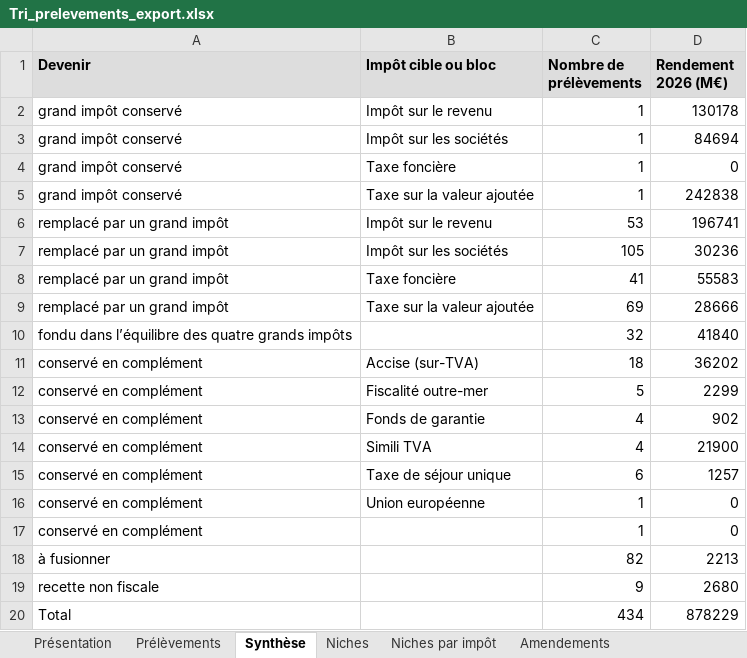
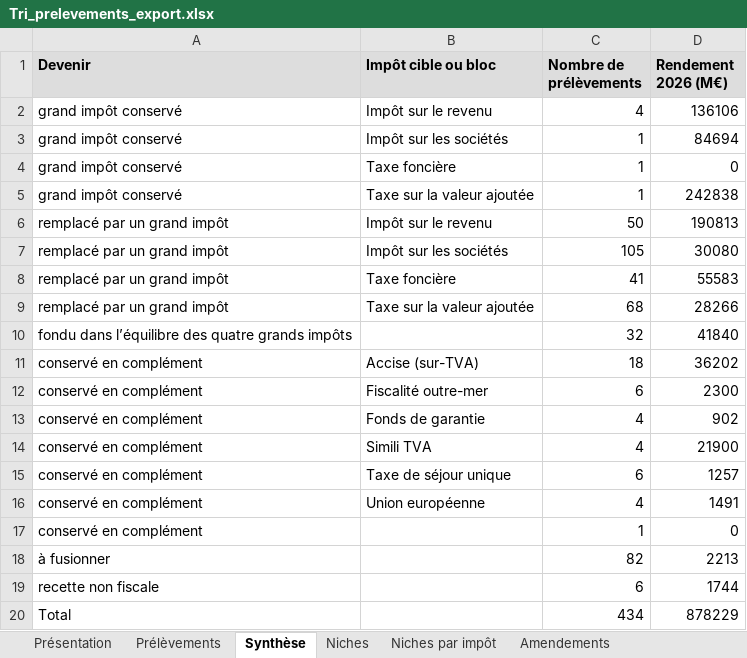
Before and after one commit to resolution-ib-dev/Resolution-2027, an Excel workbook: chantier/livrables/tri_prelevements/Tri_prelevements_export.xlsx, sheet Synthèse, drawn as a sheet; values as stored, in another font and other column widths than the file's, no borders; the diff names each change by its address in the sheet, - before the commit and + after, or states it on an @@ line.

```diff
--- a/chantier/livrables/tri_prelevements/Tri_prelevements_export.xlsx (sheet Synthèse)
+++ b/chantier/livrables/tri_prelevements/Tri_prelevements_export.xlsx (sheet Synthèse)
-C2 (Nombre de prélèvements): 1
+C2 (Nombre de prélèvements): 4
-D2 (Rendement 2026 (M€)): 130178
+D2 (Rendement 2026 (M€)): 136106
-C6 (Nombre de prélèvements): 53
+C6 (Nombre de prélèvements): 50
-D6 (Rendement 2026 (M€)): 196741
+D6 (Rendement 2026 (M€)): 190813
-D7 (Rendement 2026 (M€)): 30236
+D7 (Rendement 2026 (M€)): 30080
-C9 (Nombre de prélèvements): 69
+C9 (Nombre de prélèvements): 68
-D9 (Rendement 2026 (M€)): 28666
+D9 (Rendement 2026 (M€)): 28266
-C12 (Nombre de prélèvements): 5
+C12 (Nombre de prélèvements): 6
-D12 (Rendement 2026 (M€)): 2299
+D12 (Rendement 2026 (M€)): 2300
-C16 (Nombre de prélèvements): 1
+C16 (Nombre de prélèvements): 4
-D16 (Rendement 2026 (M€)): 0
+D16 (Rendement 2026 (M€)): 1491
-C19 (Nombre de prélèvements): 9
+C19 (Nombre de prélèvements): 6
-D19 (Rendement 2026 (M€)): 2680
+D19 (Rendement 2026 (M€)): 1744
```
Also changed, not shown: sheet Prélèvements, sheet Amendements, chantier/livrables/tri_prelevements/Tri_prelevements_travail_20261103.xlsx, 19 other files.
